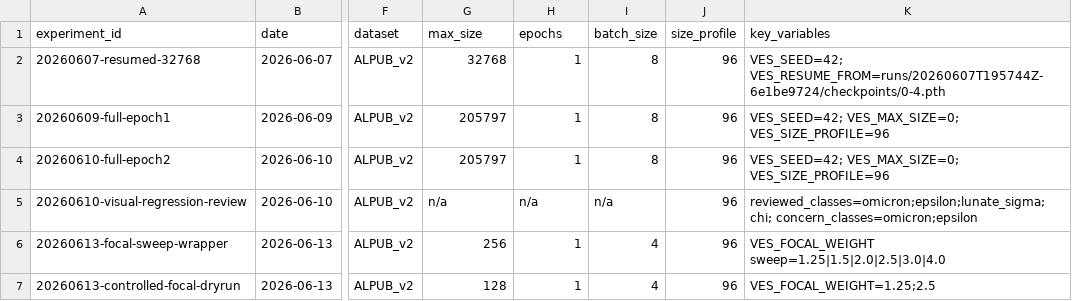
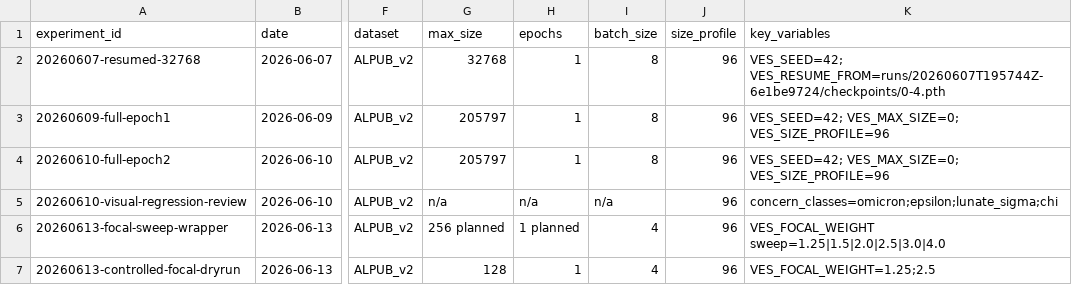
Before and after one commit to AdithyaLaakso/ves, a CSV file: docs/experiment_ledger.csv, drawn as a sheet; only a part is shown, gaps mark what is left out; the diff names each change by its address in the sheet, - before the commit and + after, or states it on an @@ line.

Commit message:
Revert "docs: refine experiment ledger semantics"
This reverts commit 21856ef4fe3f6ec5817ff245a6af30aa4807a322.

```diff
--- a/docs/experiment_ledger.csv
+++ b/docs/experiment_ledger.csv
-K5 (key_variables): reviewed_classes=omicron;epsilon;lunate_sigma;chi; concern_classes=omicron;epsilon
+K5 (key_variables): concern_classes=omicron;epsilon;lunate_sigma;chi
-G6 (max_size): 256
+G6 (max_size): 256 planned
-H6 (epochs): 1
+H6 (epochs): 1 planned
```
